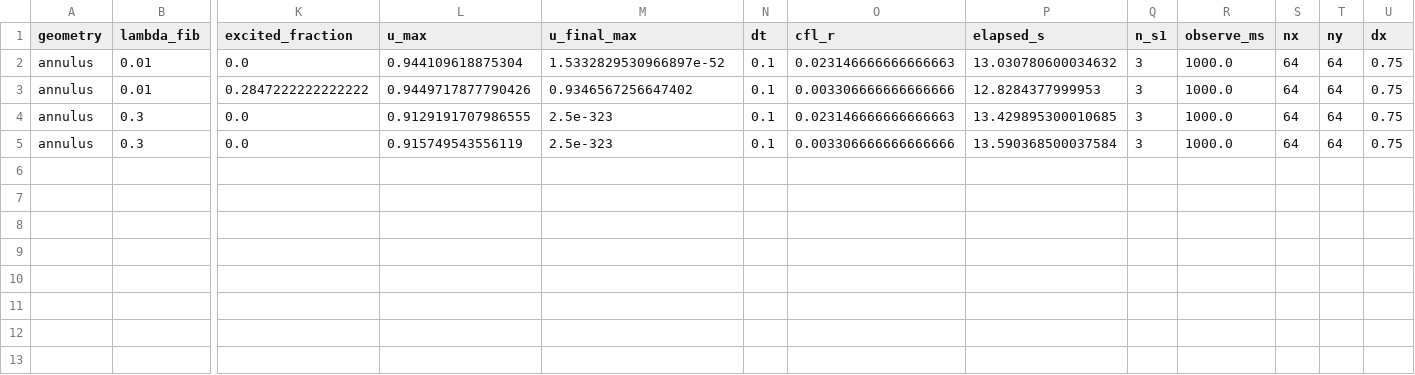
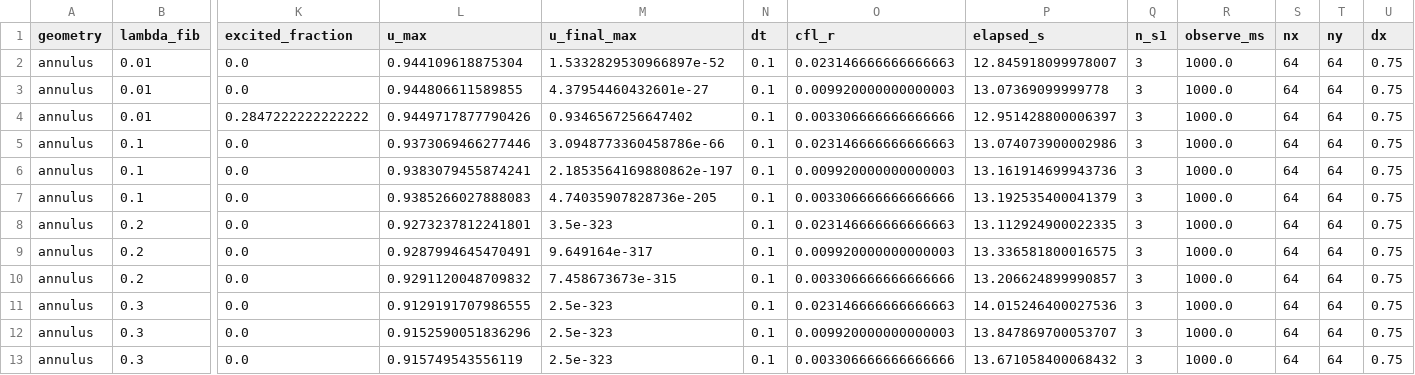
Before and after one commit to Coucou2016/DOX-LBM-GPU, a CSV file: papers/data/phase_diagram.csv, drawn as a sheet; only a part is shown, gaps mark what is left out; addresses are those after the commit; rows hold the shown columns only; the diff names each change by its address in the sheet, - before the commit and + after, or states it on an @@ line.

Commit message:
Mature manuscript with full 4x3 phase diagram and six advisor rounds.
Regenerate validation/CV/phase data, sync SciencePlots and HTML reports, and document ChatGPT browser MCP blocker with fallback round notes.

```diff
--- a/papers/data/phase_diagram.csv
+++ b/papers/data/phase_diagram.csv
-P2 (elapsed_s): 13.030780600034632
+P2 (elapsed_s): 12.845918099978007
+row 3: annulus | 0.01 | 0.0 | 0.944806611589855 | 4.37954460432601e-27 | 0.1 | 0.009920000000000003 | 13.07369099999778 | 3 | 1000.0 | 64 | 64 | 0.75
-P4 (elapsed_s): 12.8284377999953
+P4 (elapsed_s): 12.951428800006397
+row 5: annulus | 0.1 | 0.0 | 0.9373069466277446 | 3.0948773360458786e-66 | 0.1 | 0.023146666666666663 | 13.074073900002986 | 3 | 1000.0 | 64 | 64 | 0.75
+row 6: annulus | 0.1 | 0.0 | 0.9383079455874241 | 2.1853564169880862e-197 | 0.1 | 0.009920000000000003 | 13.161914699943736 | 3 | 1000.0 | 64 | 64 | 0.75
+row 7: annulus | 0.1 | 0.0 | 0.9385266027888083 | 4.74035907828736e-205 | 0.1 | 0.003306666666666666 | 13.192535400041379 | 3 | 1000.0 | 64 | 64 | 0.75
+row 8: annulus | 0.2 | 0.0 | 0.9273237812241801 | 3.5e-323 | 0.1 | 0.023146666666666663 | 13.112924900022335 | 3 | 1000.0 | 64 | 64 | 0.75
+row 9: annulus | 0.2 | 0.0 | 0.9287994645470491 | 9.649164e-317 | 0.1 | 0.009920000000000003 | 13.336581800016575 | 3 | 1000.0 | 64 | 64 | 0.75
+row 10: annulus | 0.2 | 0.0 | 0.9291120048709832 | 7.458673673e-315 | 0.1 | 0.003306666666666666 | 13.206624899990857 | 3 | 1000.0 | 64 | 64 | 0.75
-P11 (elapsed_s): 13.429895300010685
+P11 (elapsed_s): 14.015246400027536
+row 12: annulus | 0.3 | 0.0 | 0.9152590051836296 | 2.5e-323 | 0.1 | 0.009920000000000003 | 13.847869700053707 | 3 | 1000.0 | 64 | 64 | 0.75
-P13 (elapsed_s): 13.590368500037584
+P13 (elapsed_s): 13.671058400068432
```
Also changed, not shown: 25 other files.
